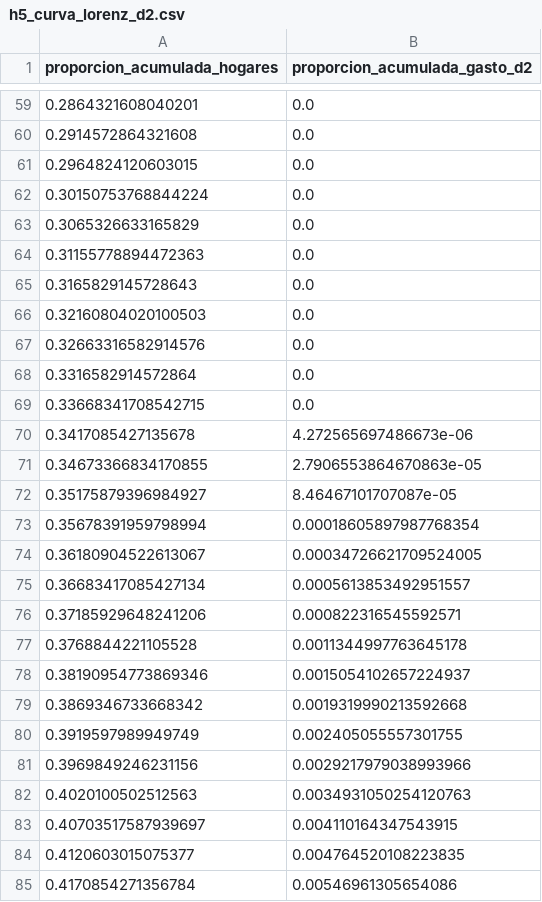
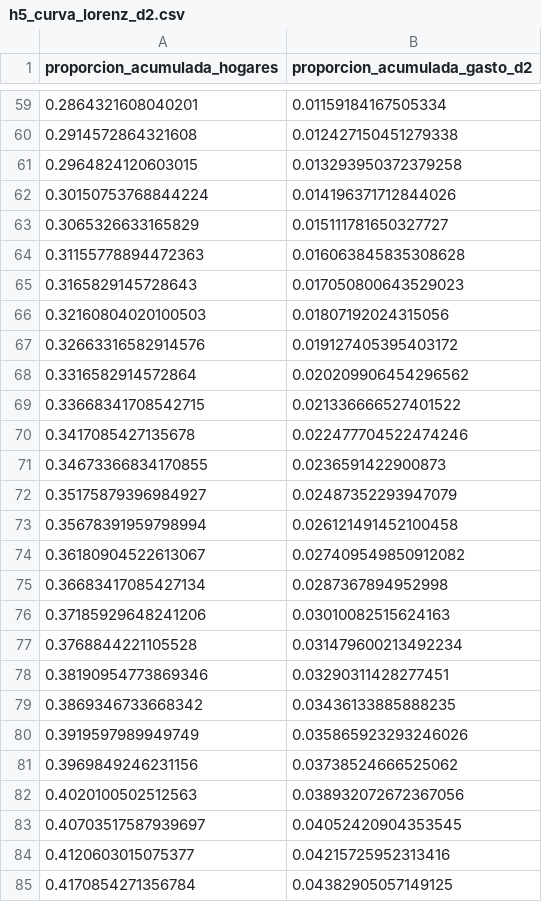
Before and after one commit to Betancourt1/gente-pobre-de-gustos-caros, a CSV file: reports/tables/h5_curva_lorenz_d2.csv, drawn as a sheet; only a part is shown, gaps mark what is left out; the diff covers the shown part only.

```diff
--- a/reports/tables/h5_curva_lorenz_d2.csv
+++ b/reports/tables/h5_curva_lorenz_d2.csv
@@ -59,27 +59,27 @@
-0.2864321608040201,0.0
-0.2914572864321608,0.0
-0.2964824120603015,0.0
-0.30150753768844224,0.0
-0.3065326633165829,0.0
-0.31155778894472363,0.0
-0.3165829145728643,0.0
-0.32160804020100503,0.0
-0.32663316582914576,0.0
-0.3316582914572864,0.0
-0.33668341708542715,0.0
-0.3417085427135678,4.272565697486673e-06
-0.34673366834170855,2.7906553864670863e-05
-0.35175879396984927,8.46467101707087e-05
-0.35678391959798994,0.00018605897987768354
-0.36180904522613067,0.00034726621709524005
-0.36683417085427134,0.0005613853492951557
-0.37185929648241206,0.000822316545592571
-0.3768844221105528,0.0011344997763645178
-0.38190954773869346,0.0015054102657224937
-0.3869346733668342,0.0019319990213592668
-0.3919597989949749,0.002405055557301755
-0.3969849246231156,0.0029217979038993966
-0.4020100502512563,0.0034931050254120763
-0.40703517587939697,0.004110164347543915
-0.4120603015075377,0.004764520108223835
-0.4170854271356784,0.00546961305654086
+0.2864321608040201,0.01159184167505334
+0.2914572864321608,0.012427150451279338
+0.2964824120603015,0.013293950372379258
+0.30150753768844224,0.014196371712844026
+0.3065326633165829,0.015111781650327727
+0.31155778894472363,0.016063845835308628
+0.3165829145728643,0.017050800643529023
+0.32160804020100503,0.01807192024315056
+0.32663316582914576,0.019127405395403172
+0.3316582914572864,0.020209906454296562
+0.33668341708542715,0.021336666527401522
+0.3417085427135678,0.022477704522474246
+0.34673366834170855,0.0236591422900873
+0.35175879396984927,0.02487352293947079
+0.35678391959798994,0.026121491452100458
+0.36180904522613067,0.027409549850912082
+0.36683417085427134,0.0287367894952998
+0.37185929648241206,0.03010082515624163
+0.3768844221105528,0.031479600213492234
+0.38190954773869346,0.03290311428277451
+0.3869346733668342,0.03436133885888235
+0.3919597989949749,0.035865923293246026
+0.3969849246231156,0.03738524666525062
+0.4020100502512563,0.038932072672367056
+0.40703517587939697,0.04052420904353545
+0.4120603015075377,0.04215725952313416
+0.4170854271356784,0.04382905057149125
```
Also changed, not shown: 143 edited cells elsewhere in this file, reports/tables/h1_perfil_hogares.csv, reports/tables/h2_sensibilidad_canastas_por_decil.csv, 25 other files.
